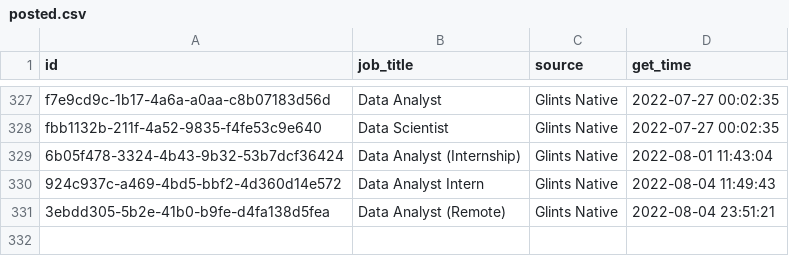
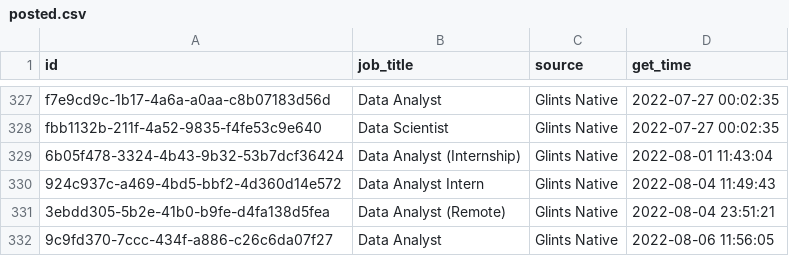
Before and after one commit to akherlan/jobvacancy, a CSV file: output/posted.csv, drawn as a sheet; only a part is shown, gaps mark what is left out.

```diff
--- a/output/posted.csv
+++ b/output/posted.csv
@@ -331 +331,2 @@
 "3ebdd305-5b2e-41b0-b9fe-d4fa138d5fea","Data Analyst (Remote)","Glints Native",2022-08-04 23:51:21
+"9c9fd370-7ccc-434f-a886-c26c6da07f27","Data Analyst","Glints Native",2022-08-06 11:56:05
```
Also changed, not shown: output/scraped.csv.
